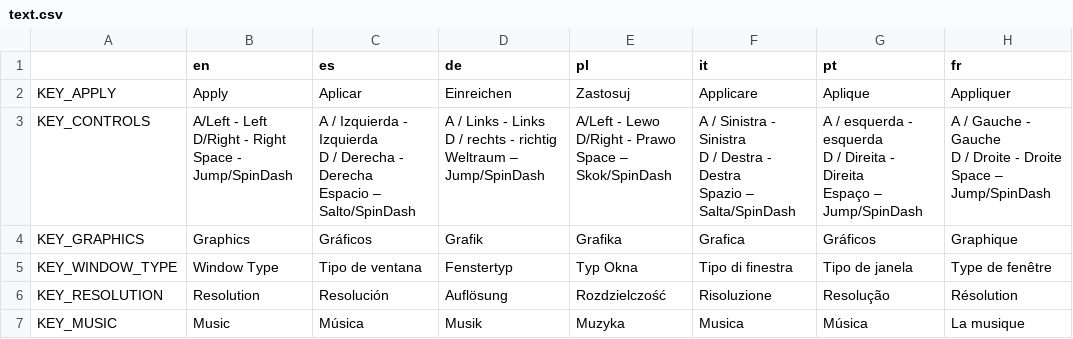
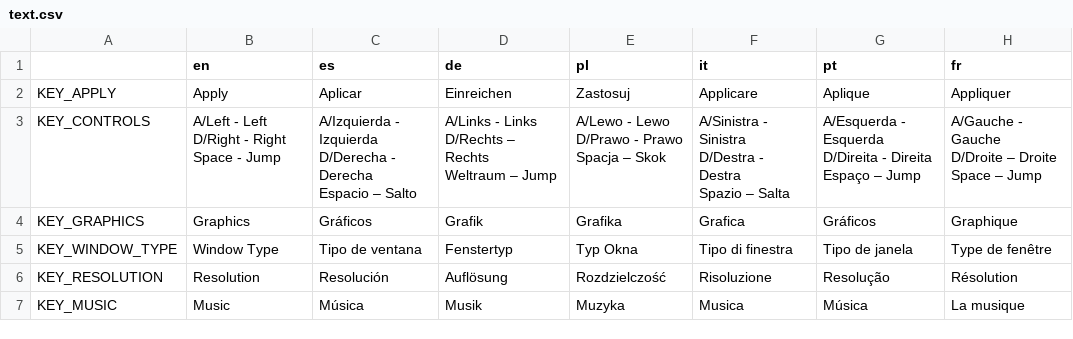
Before and after one commit to NewDEV-github/pixel-zone-master, a CSV file: translations/text.csv, drawn as a sheet; only a part is shown.

```diff
--- a/translations/text.csv
+++ b/translations/text.csv
@@ -2,18 +2,18 @@
 KEY_APPLY,Apply,Aplicar,Einreichen,Zastosuj,Applicare,Aplique,Appliquer
-KEY_CONTROLS,"A/Left - Left
-D/Right - Right
-Space -  Jump/SpinDash
-","A / Izquierda - Izquierda
-D / Derecha - Derecha
-Espacio – Salto/SpinDash","A / Links - Links
-D / rechts - richtig
-Weltraum – Jump/SpinDash","A/Left - Lewo
-D/Right - Prawo
-Space – Skok/SpinDash","A / Sinistra - Sinistra
-D / Destra - Destra
-Spazio – Salta/SpinDash","A / esquerda - esquerda
-D / Direita - Direita
-Espaço – Jump/SpinDash","A / Gauche - Gauche
-D / Droite - Droite
-Space – Jump/SpinDash"
+KEY_CONTROLS,"A/Left - Left
+D/Right - Right
+Space -  Jump
+","A/Izquierda - Izquierda
+D/Derecha - Derecha
+Espacio – Salto","A/Links - Links
+D/Rechts – Rechts
+Weltraum – Jump","A/Lewo - Lewo
+D/Prawo - Prawo
+Spacja – Skok","A/Sinistra - Sinistra
+D/Destra - Destra
+Spazio – Salta","A/Esquerda - Esquerda
+D/Direita - Direita
+Espaço – Jump","A/Gauche - Gauche
+D/Droite – Droite
+Space – Jump"
 KEY_GRAPHICS,Graphics,Gráficos,Grafik,Grafika,Grafica,Gráficos,Graphique
```
Also changed, not shown: translations/text2.csv, 26 other files.
